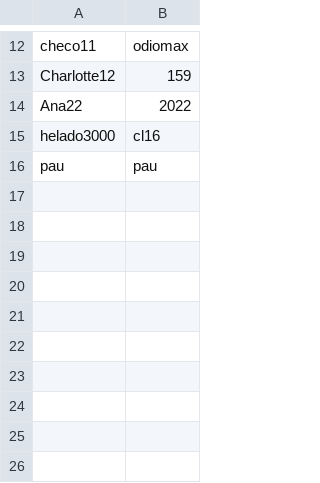
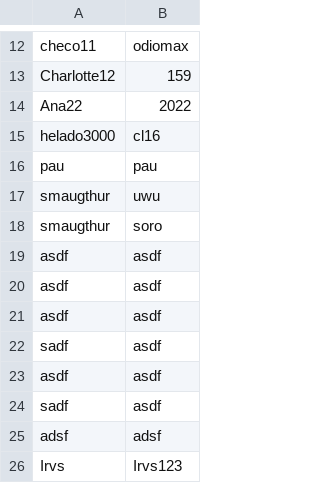
Before and after one commit to paulabaal12/Proyecto-POO-2022, a CSV file: src/DataStore/Archivos/Users.csv, drawn as a sheet; only a part is shown, gaps mark what is left out; the diff names each change by its address in the sheet, - before the commit and + after, or states it on an @@ line.

```diff
--- a/src/DataStore/Archivos/Users.csv
+++ b/src/DataStore/Archivos/Users.csv
+row 17: smaugthur | uwu
+row 18: smaugthur | soro
+row 19: asdf | asdf
+row 20: asdf | asdf
+row 21: asdf | asdf
+row 22: sadf | asdf
+row 23: asdf | asdf
+row 24: sadf | asdf
+row 25: adsf | adsf
+row 26: Irvs | Irvs123
```
Also changed, not shown: 5 other files.
